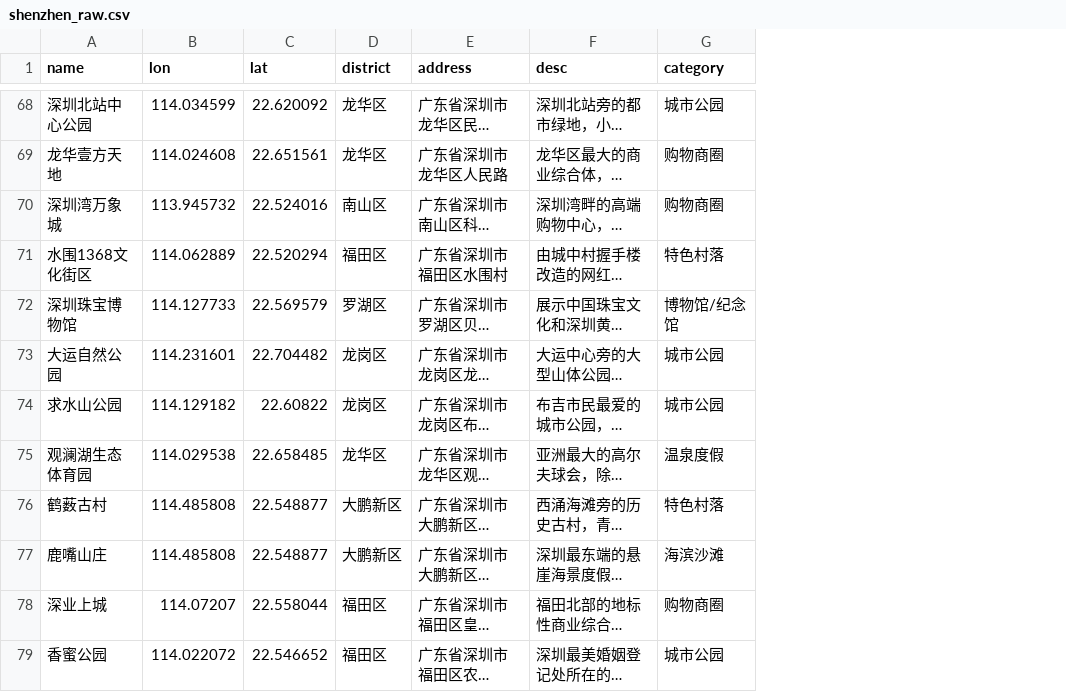
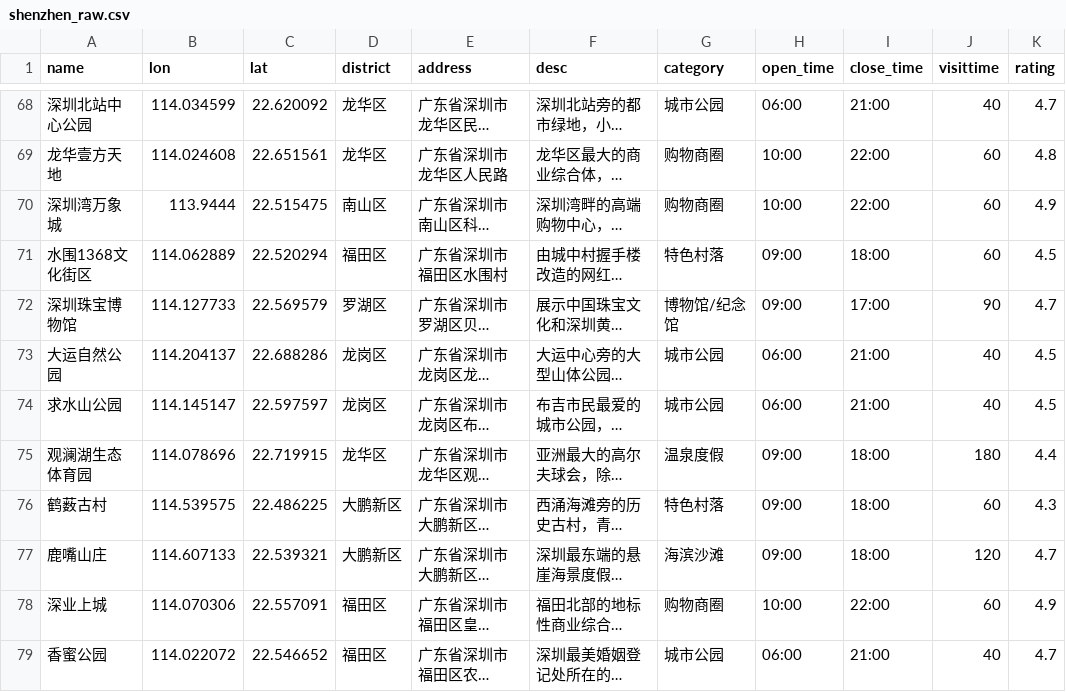
Before and after one commit to yzhzy12321/travel-agent, a CSV file: model/data/shenzhen_raw.csv, drawn as a sheet; only a part is shown, gaps mark what is left out; long unchanged cells end in …; the diff covers the shown part only; the diff names each change by its address in the sheet, - before the commit and + after, or states it on an @@ line.

```diff
--- a/model/data/shenzhen_raw.csv
+++ b/model/data/shenzhen_raw.csv
+column H (open_time), rows 68-79: 06:00 | 10:00 | 10:00 | 09:00 | 09:00 | 06:00 | 06:00 | 09:00 | 09:00 | 09:00 | 10:00 | 06:00
+column I (close_time), rows 68-79: 21:00 | 22:00 | 22:00 | 18:00 | 17:00 | 21:00 | 21:00 | 18:00 | 18:00 | 18:00 | 22:00 | 21:00
+column J (visittime), rows 68-79: 40 | 60 | 60 | 60 | 90 | 40 | 40 | 180 | 60 | 120 | 60 | 40
+column K (rating), rows 68-79: 4.7 | 4.8 | 4.9 | 4.5 | 4.7 | 4.5 | 4.5 | 4.4 | 4.3 | 4.7 | 4.9 | 4.7
-B70 (lon): 113.945732
+B70 (lon): 113.9444
-C70 (lat): 22.524016
+C70 (lat): 22.515475
-B73 (lon): 114.231601
+B73 (lon): 114.204137
-C73 (lat): 22.704482
+C73 (lat): 22.688286
-B74 (lon): 114.129182
+B74 (lon): 114.145147
-C74 (lat): 22.60822
+C74 (lat): 22.597597
-B75 (lon): 114.029538
+B75 (lon): 114.078696
-C75 (lat): 22.658485
+C75 (lat): 22.719915
-B76 (lon): 114.485808
+B76 (lon): 114.539575
-C76 (lat): 22.548877
+C76 (lat): 22.486225
-B77 (lon): 114.485808
+B77 (lon): 114.607133
-C77 (lat): 22.548877
+C77 (lat): 22.539321
-B78 (lon): 114.07207
+B78 (lon): 114.070306
-C78 (lat): 22.558044
+C78 (lat): 22.557091
```
Also changed, not shown: 5 removed rows and 40 edited cells elsewhere in this file, model/data/fuzhou_raw.csv, model/data/guangzhou_raw.csv, 7 other files.
